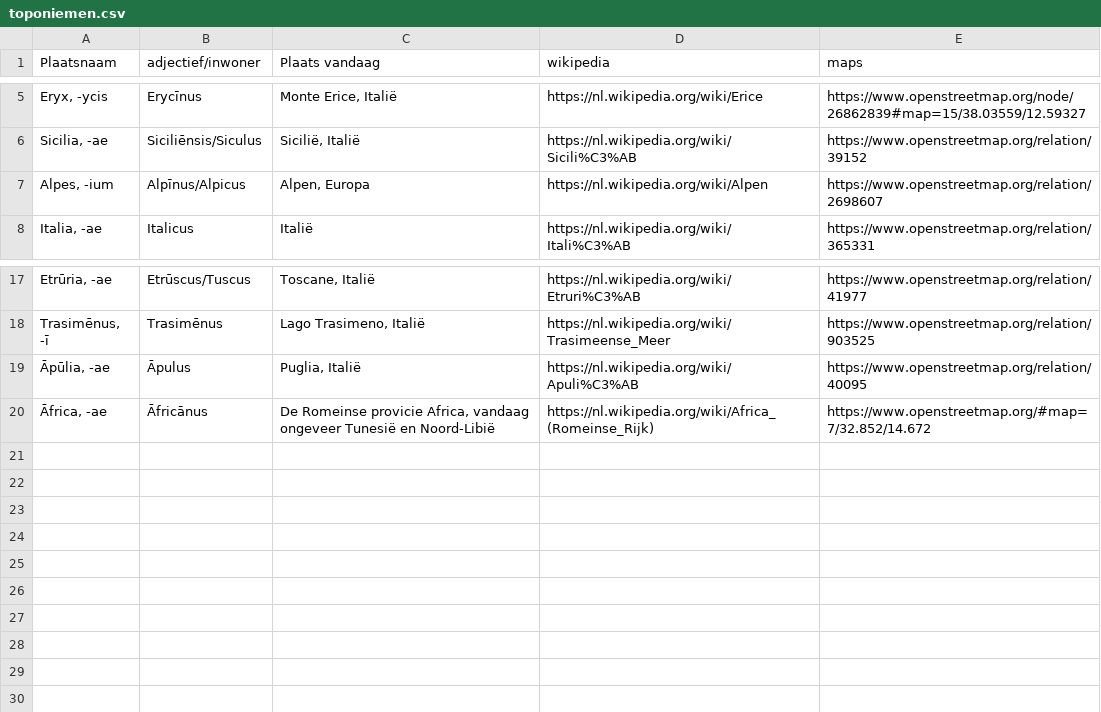
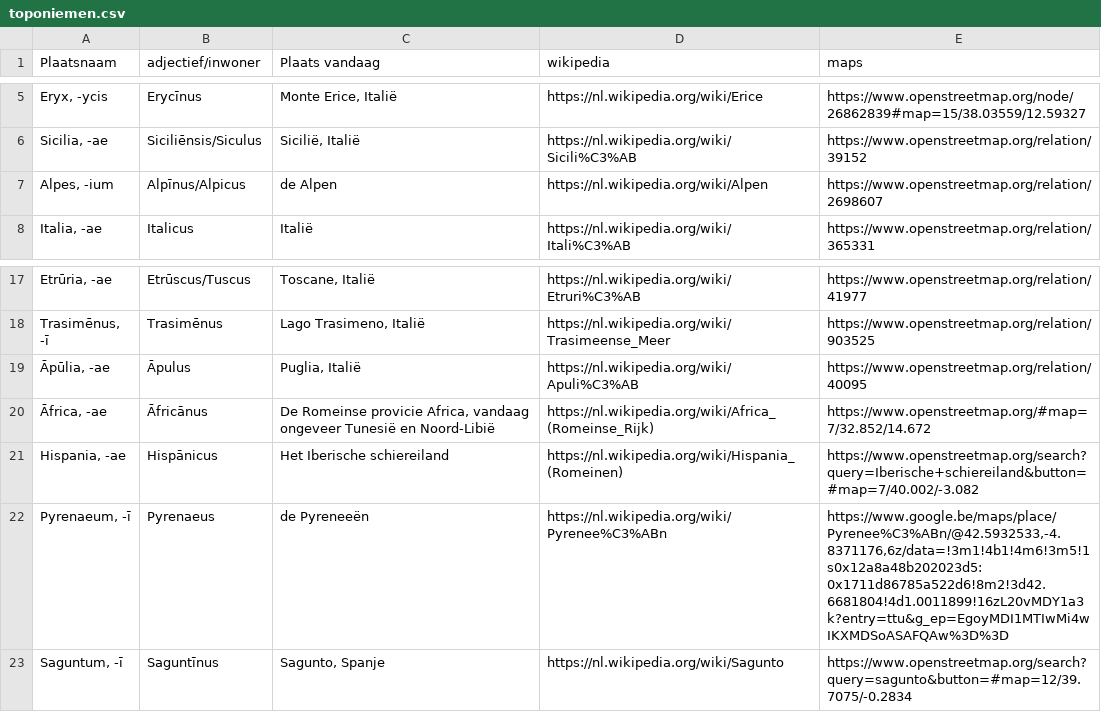
Before and after one commit to kloos1903/Latijn3-4, a CSV file: toponiemen.csv, drawn as a sheet; only a part is shown, gaps mark what is left out.

```diff
--- a/toponiemen.csv
+++ b/toponiemen.csv
@@ -6,3 +6,3 @@ Plaatsnaam, adjectief/inwoner, Plaats vandaag, wikipedia, maps
 "Sicilia, -ae",Siciliēnsis/Siculus,"Sicilië, Italië","https://nl.wikipedia.org/wiki/Sicili%C3%AB","https://www.openstreetmap.org/relation/39152"
-"Alpes, -ium",Alpīnus/Alpicus,"Alpen, Europa","https://nl.wikipedia.org/wiki/Alpen","https://www.openstreetmap.org/relation/2698607"
+"Alpes, -ium",Alpīnus/Alpicus,"de Alpen","https://nl.wikipedia.org/wiki/Alpen","https://www.openstreetmap.org/relation/2698607"
 "Italia, -ae",Italicus,Italië,"https://nl.wikipedia.org/wiki/Itali%C3%AB","https://www.openstreetmap.org/relation/365331"
@@ -20 +20,4 @@ Plaatsnaam, adjectief/inwoner, Plaats vandaag, wikipedia, maps
 "Āfrica, -ae",Āfricānus,"De Romeinse provicie Africa, vandaag ongeveer Tunesië en Noord-Libië","https://nl.wikipedia.org/wiki/Africa_(Romeinse_Rijk)","https://www.openstreetmap.org/#map=7/32.852/14.672"
+"Hispania, -ae",Hispānicus,"Het Iberische schiereiland","https://nl.wikipedia.org/wiki/Hispania_(Romeinen)","https://www.openstreetmap.org/search?query=Iberische+schiereiland&button=#map=7/40.002/-3.082"
+"Pyrenaeum, -ī",Pyrenaeus,"de Pyreneeën","https://nl.wikipedia.org/wiki/Pyrenee%C3%ABn","https://www.google.be/maps/place/Pyrenee%C3%ABn/@42.5932533,-4.8371176,6z/data=!3m1!4b1!4m6!3m5!1s0x12a8a48b202023d5:0x1711d86785a522d6!8m2!3d42.6681804!4d1.0011899!16zL20vMDY1a3k?entry=ttu&g_ep=EgoyMDI1MTIwMi4wIKXMDSoASAFQAw%3D%3D"
+"Saguntum, -ī",Saguntīnus,"Sagunto, Spanje","https://nl.wikipedia.org/wiki/Sagunto","https://www.openstreetmap.org/search?query=sagunto&button=#map=12/39.7075/-0.2834"
```
Also changed, not shown: Woordenlijst.csv, 6 other files.
